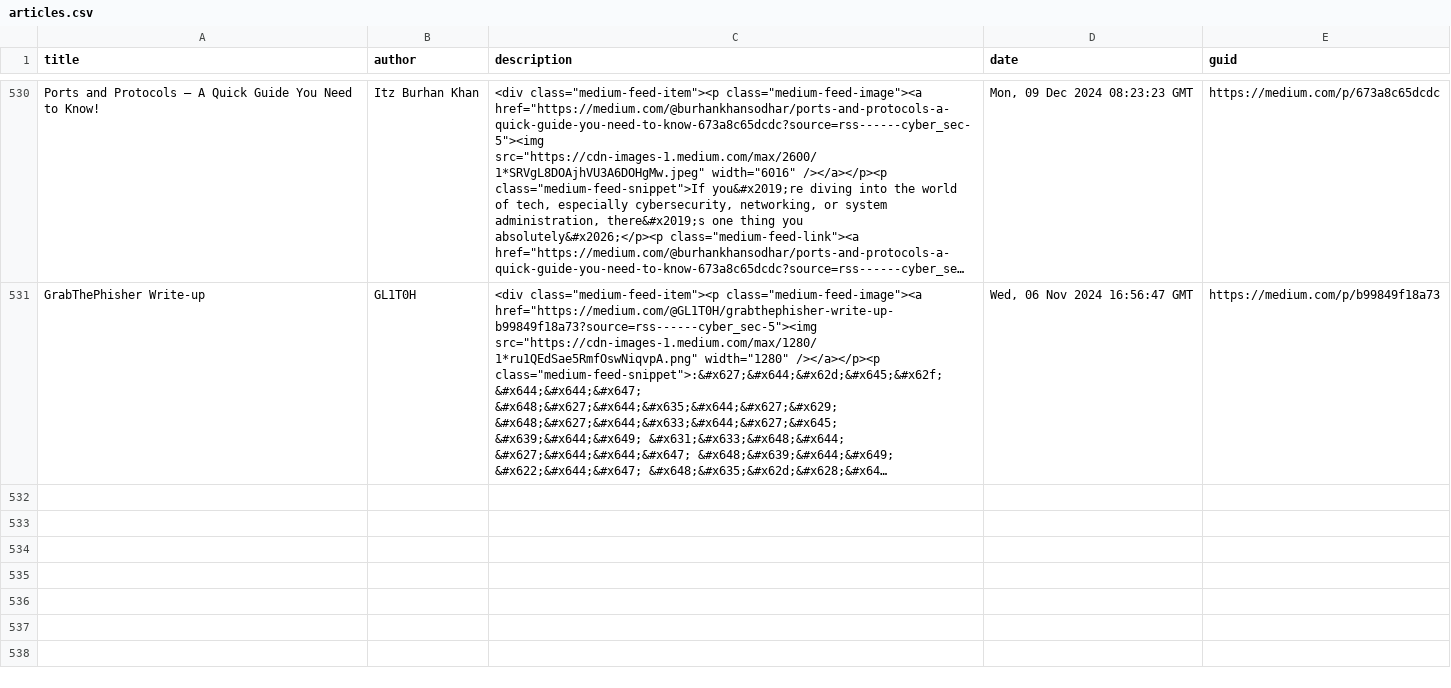
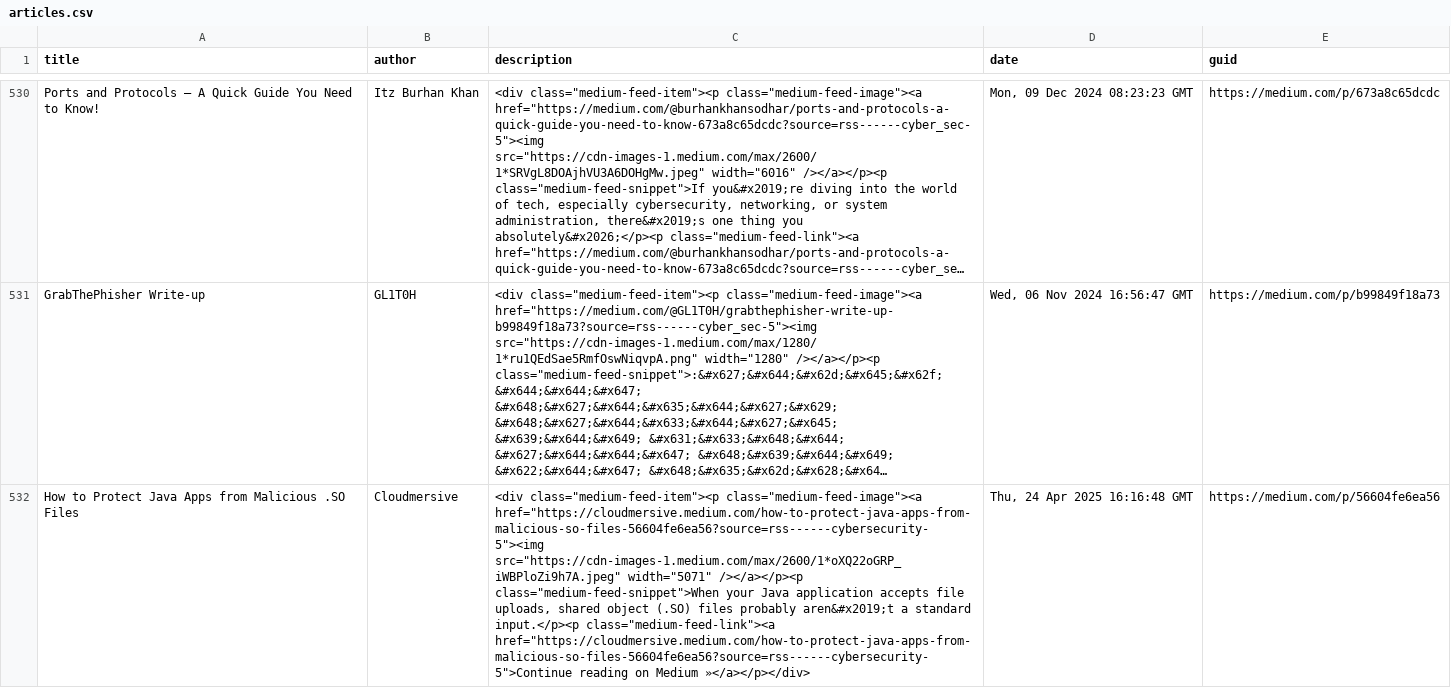
Before and after one commit to thexnumb/thexwriteup, a CSV file: articles.csv, drawn as a sheet; only a part is shown, gaps mark what is left out; long unchanged cells end in …; the diff names each change by its address in the sheet, - before the commit and + after, or states it on an @@ line.

```diff
--- a/articles.csv
+++ b/articles.csv
+row 532: How to Protect Java Apps from Malicious .SO Files | Cloudmersive | <div class="medium-feed-item"><p class="medium-feed-image"><a href="https://cloudmersive.medium.com/how-to-protect-java-apps-from-malicious-so-files-56604fe6ea56?source=rss------cybersecurity-5"><img src="https://cdn-images-1.medium.com/max/2600/1*oXQ22oGRP_iWBPloZi9h7A.jpeg" width="5071" /></a></p><p class="medium-feed-snippet">When your Java application accepts file uploads, shared object (.SO) files probably aren&#x2019;t a standard input.</p><p class="medium-feed-link"><a href="https://cloudmersive.medium.com/how-to-protect-java-apps-from-malicious-so-files-56604fe6ea56?source=rss------cybersecurity-5">Continue reading on Medium »</a></p></div> | Thu, 24 Apr 2025 16:16:48 GMT | https://medium.com/p/56604fe6ea56
```
